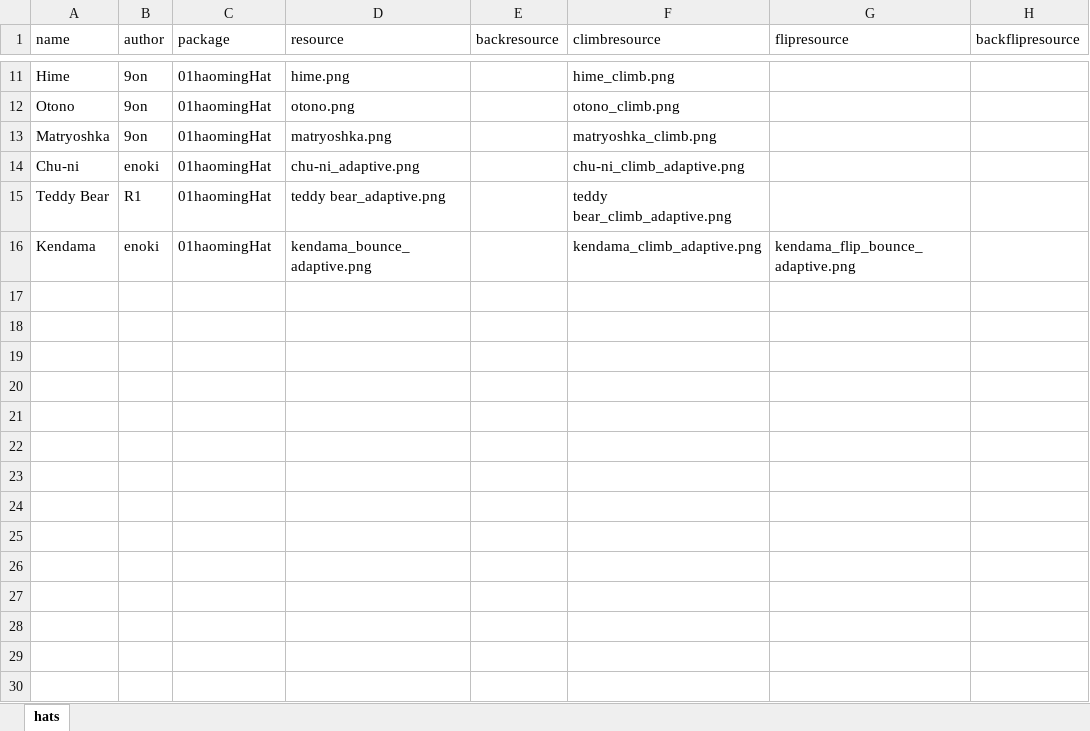
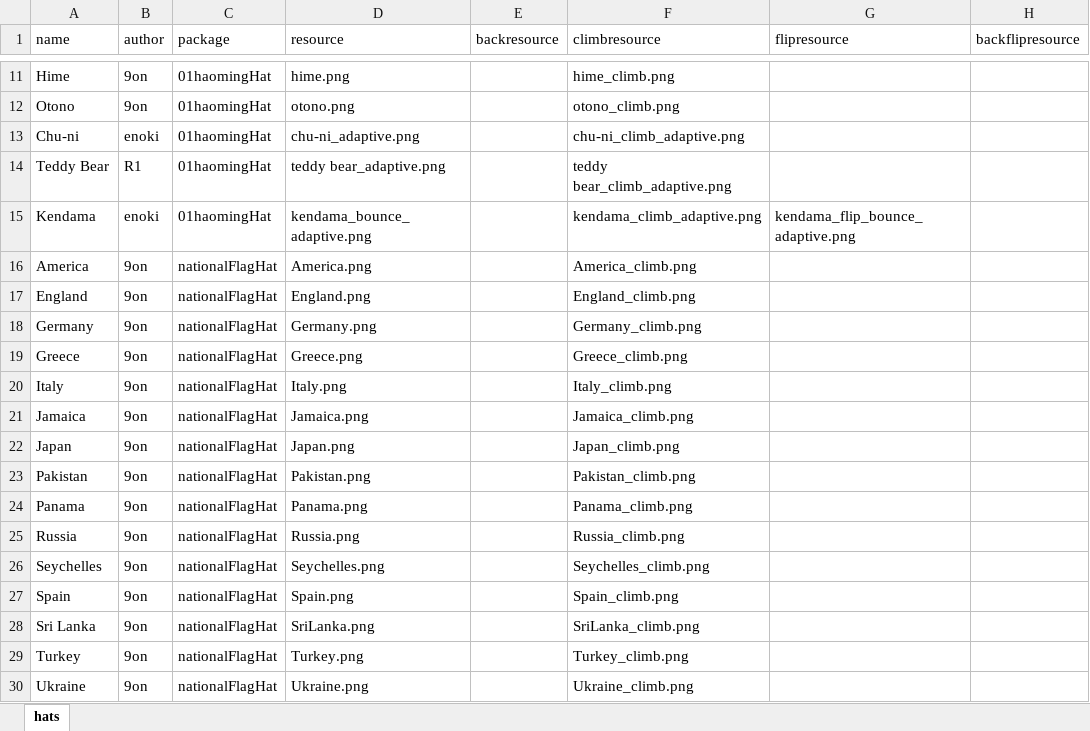
Before and after one commit to haoming37/TheOtherHats-GM-Haoming, an Excel workbook: CustomHatsGM.xlsx, sheet hats, drawn as a sheet; only a part is shown, gaps mark what is left out; values as stored, in another font and other column widths than the file's, no borders; removed rows and columns are numbered as before the commit, all else as after; the diff names each change by its address in the sheet, - before the commit and + after, or states it on an @@ line.

Commit message:
add Natinal Flags Hats

```diff
--- a/CustomHatsGM.xlsx (sheet hats)
+++ b/CustomHatsGM.xlsx (sheet hats)
-row 13: Matryoshka | 9on | 01haomingHat | matryoshka.png |  | matryoshka_climb.png
+row 16: America | 9on | nationalFlagHat | America.png |  | America_climb.png
+row 17: England | 9on | nationalFlagHat | England.png |  | England_climb.png
+row 18: Germany | 9on | nationalFlagHat | Germany.png |  | Germany_climb.png
+row 19: Greece | 9on | nationalFlagHat | Greece.png |  | Greece_climb.png
+row 20: Italy | 9on | nationalFlagHat | Italy.png |  | Italy_climb.png
+row 21: Jamaica | 9on | nationalFlagHat | Jamaica.png |  | Jamaica_climb.png
+row 22: Japan | 9on | nationalFlagHat | Japan.png |  | Japan_climb.png
+row 23: Pakistan | 9on | nationalFlagHat | Pakistan.png |  | Pakistan_climb.png
+row 24: Panama | 9on | nationalFlagHat | Panama.png |  | Panama_climb.png
+row 25: Russia | 9on | nationalFlagHat | Russia.png |  | Russia_climb.png
+row 26: Seychelles | 9on | nationalFlagHat | Seychelles.png |  | Seychelles_climb.png
+row 27: Spain | 9on | nationalFlagHat | Spain.png |  | Spain_climb.png
+row 28: Sri Lanka | 9on | nationalFlagHat | SriLanka.png |  | SriLanka_climb.png
+row 29: Turkey | 9on | nationalFlagHat | Turkey.png |  | Turkey_climb.png
+row 30: Ukraine | 9on | nationalFlagHat | Ukraine.png |  | Ukraine_climb.png
```
Also changed, not shown: 38 other files.
